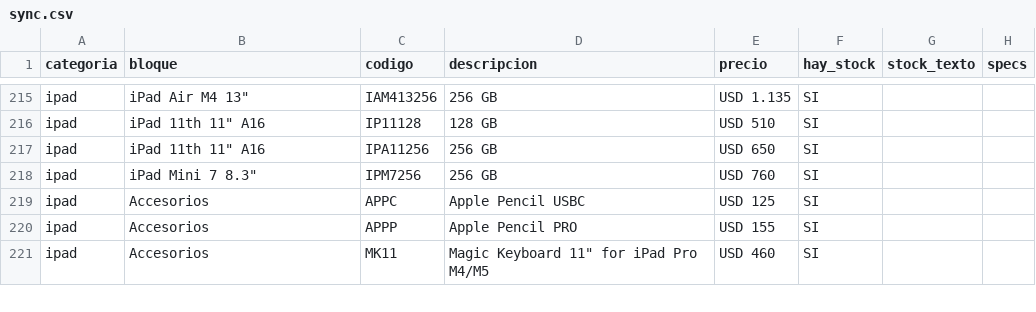
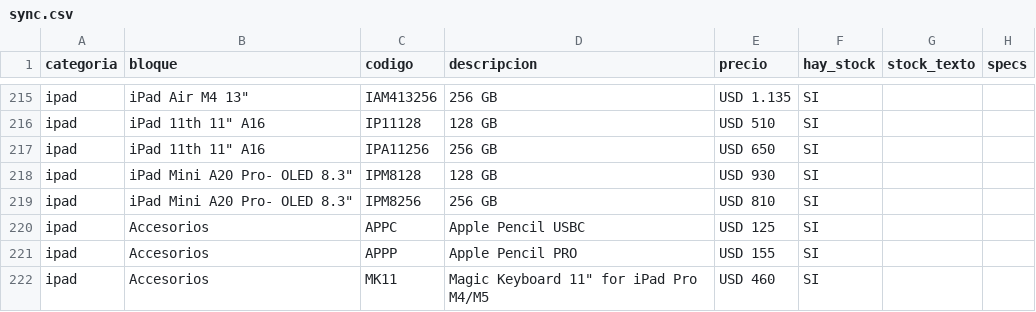
Before and after one commit to tptecno/catalogo, a CSV file: sync.csv, drawn as a sheet; only a part is shown, gaps mark what is left out.

Commit message:
Actualización de precios 26/11/2026 14:06

```diff
--- a/sync.csv
+++ b/sync.csv
@@ -217,3 +217,4 @@ ipad,"iPad 11th 11"" A16",IP11128,128 GB,USD 510,SI,,
 ipad,"iPad 11th 11"" A16",IPA11256,256 GB,USD 650,SI,,
-ipad,"iPad Mini 7 8.3""",IPM7256,256 GB,USD 760,SI,,
+ipad,"iPad Mini A20 Pro- OLED 8.3""",IPM8128,128 GB,USD 930,SI,,
+ipad,"iPad Mini A20 Pro- OLED 8.3""",IPM8256,256 GB,USD 810,SI,,
 ipad,Accesorios,APPC,Apple Pencil USBC,USD 125,SI,,
```
Also changed, not shown: 4 other files.
